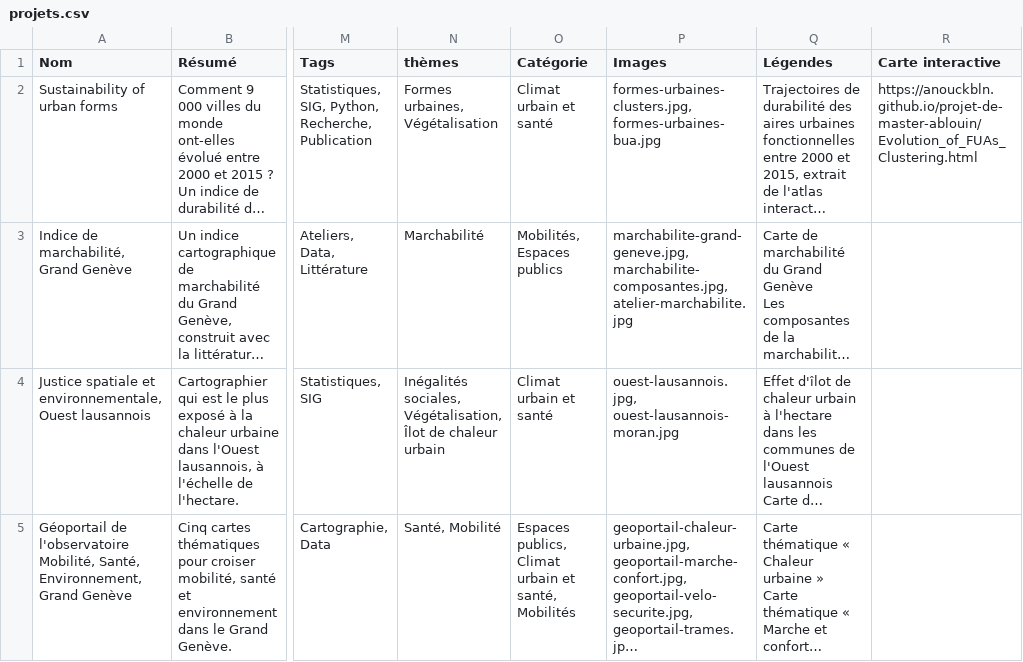
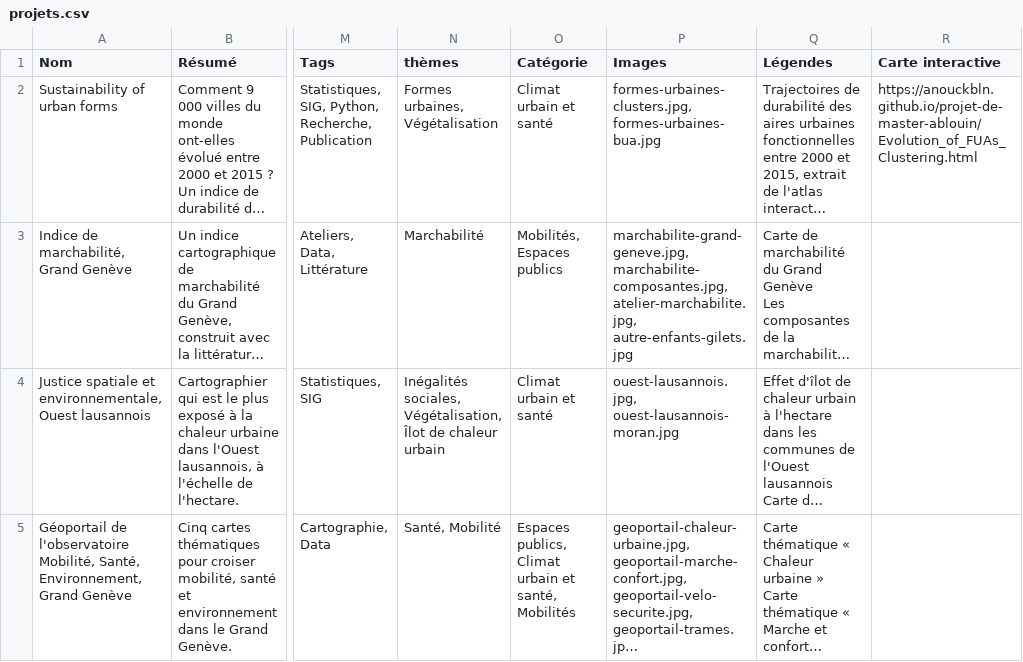
Before and after one commit to anouckbln/anouckbln.github.io, a CSV file: donnees/projets.csv, drawn as a sheet; only a part is shown, gaps mark what is left out; long unchanged cells end in …; the diff names each change by its address in the sheet, - before the commit and + after, or states it on an @@ line.

```diff
--- a/donnees/projets.csv
+++ b/donnees/projets.csv
-P3 (Images): marchabilite-grand-geneve.jpg, marchabilite-composantes.jpg, atelier-marchabilite.jpg
+P3 (Images): marchabilite-grand-geneve.jpg, marchabilite-composantes.jpg, atelier-marchabilite.jpg, autre-enfants-gilets.jpg
```
